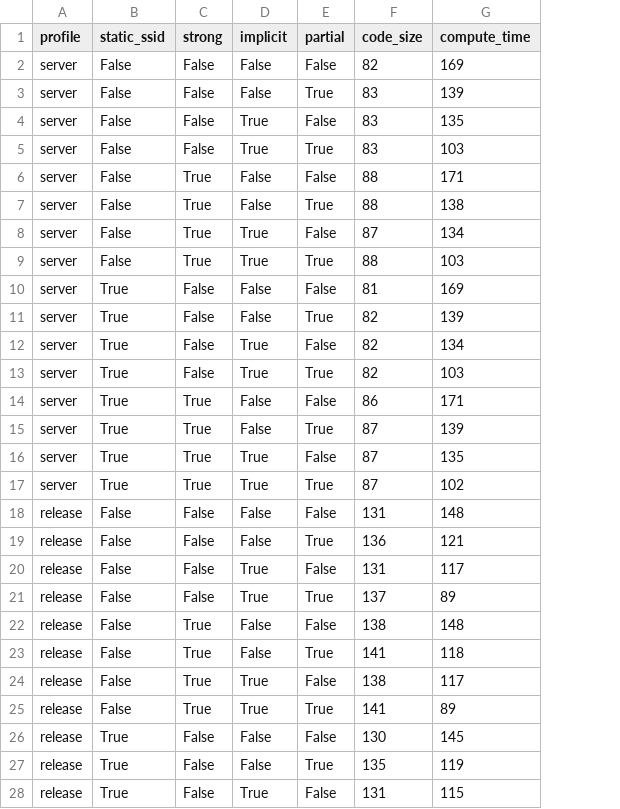
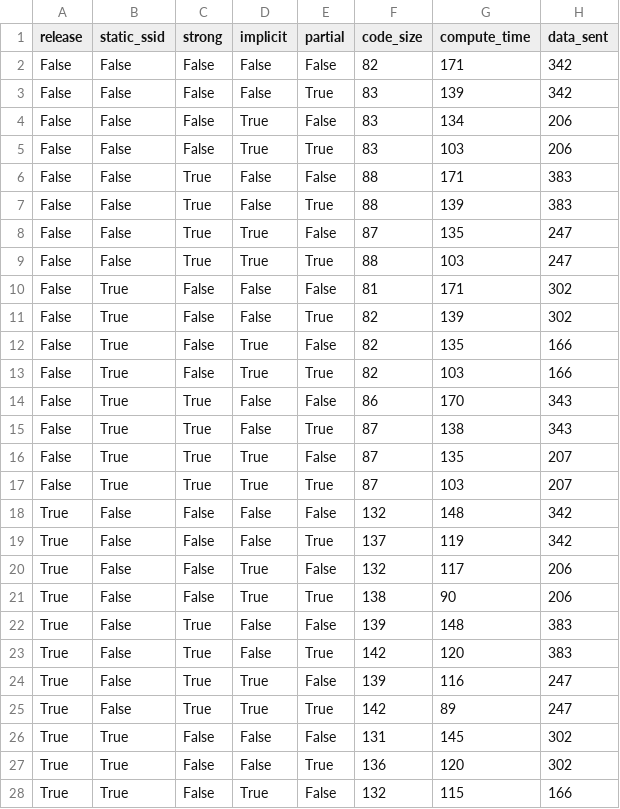
Before and after one commit to tritoke/aucpace_embedded, a CSV file: benchmark_data.csv, drawn as a sheet; only a part is shown; removed rows and columns are numbered as before the commit, all else as after; the diff covers the shown part only; the diff names each change by its address in the sheet, - before the commit and + after, or states it on an @@ line.

Commit message:
✨ Updated benchmark data to include message size.

```diff
--- a/benchmark_data.csv
+++ b/benchmark_data.csv
-column A (profile), rows 2-28: server | server | server | server | server | server | server | server | server | server | server | server | server | server | server | server | release | release | release | release | release | release | release | release | release | release | release
+column A (release), rows 2-28: False | False | False | False | False | False | False | False | False | False | False | False | False | False | False | False | True | True | True | True | True | True | True | True | True | True | True
+column H (data_sent), rows 2-28: 342 | 342 | 206 | 206 | 383 | 383 | 247 | 247 | 302 | 302 | 166 | 166 | 343 | 343 | 207 | 207 | 342 | 342 | 206 | 206 | 383 | 383 | 247 | 247 | 302 | 302 | 166
-G2 (compute_time): 169
+G2 (compute_time): 171
-G4 (compute_time): 135
+G4 (compute_time): 134
-G7 (compute_time): 138
+G7 (compute_time): 139
-G8 (compute_time): 134
+G8 (compute_time): 135
-G10 (compute_time): 169
+G10 (compute_time): 171
-G12 (compute_time): 134
+G12 (compute_time): 135
-G14 (compute_time): 171
+G14 (compute_time): 170
-G15 (compute_time): 139
+G15 (compute_time): 138
-G17 (compute_time): 102
+G17 (compute_time): 103
-F18 (code_size): 131
+F18 (code_size): 132
-F19 (code_size): 136
+F19 (code_size): 137
-G19 (compute_time): 121
+G19 (compute_time): 119
-F20 (code_size): 131
+F20 (code_size): 132
-F21 (code_size): 137
+F21 (code_size): 138
-G21 (compute_time): 89
+G21 (compute_time): 90
-F22 (code_size): 138
+F22 (code_size): 139
-F23 (code_size): 141
+F23 (code_size): 142
-G23 (compute_time): 118
+G23 (compute_time): 120
-F24 (code_size): 138
+F24 (code_size): 139
-G24 (compute_time): 117
+G24 (compute_time): 116
-F25 (code_size): 141
+F25 (code_size): 142
-F26 (code_size): 130
+F26 (code_size): 131
-F27 (code_size): 135
+F27 (code_size): 136
-G27 (compute_time): 119
+G27 (compute_time): 120
-F28 (code_size): 131
+F28 (code_size): 132
```
Also changed, not shown: 7 edited cells elsewhere in this file, 1 other file.
